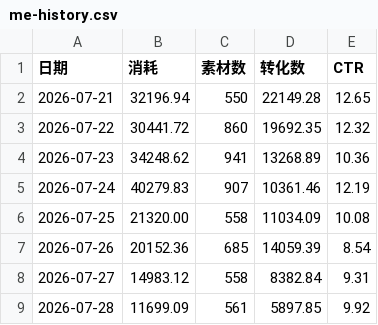
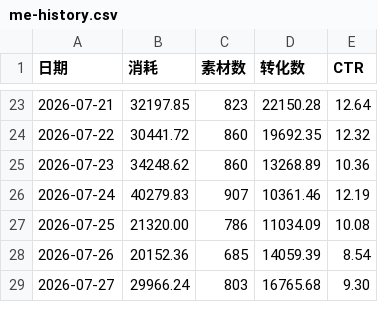
Before and after one commit to Hy088/chuangliang-data_625, a CSV file: me-history.csv, drawn as a sheet; only a part is shown, gaps mark what is left out; the diff covers the shown part only.

```diff
--- a/me-history.csv
+++ b/me-history.csv
@@ -2,8 +23,7 @@
-2026-07-21,32196.94,550,22149.28,12.65
+2026-07-21,32197.85,823,22150.28,12.64
 2026-07-22,30441.72,860,19692.35,12.32
-2026-07-23,34248.62,941,13268.89,10.36
+2026-07-23,34248.62,860,13268.89,10.36
 2026-07-24,40279.83,907,10361.46,12.19
-2026-07-25,21320.00,558,11034.09,10.08
+2026-07-25,21320.00,786,11034.09,10.08
 2026-07-26,20152.36,685,14059.39,8.54
-2026-07-27,14983.12,558,8382.84,9.31
-2026-07-28,11699.09,561,5897.85,9.92
+2026-07-27,29966.24,803,16765.68,9.30
```
Also changed, not shown: 20 added rows elsewhere in this file, 1 other file.
